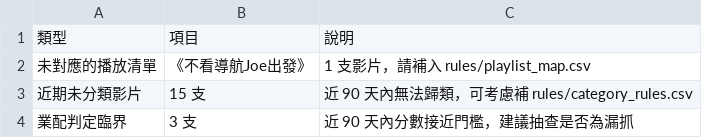
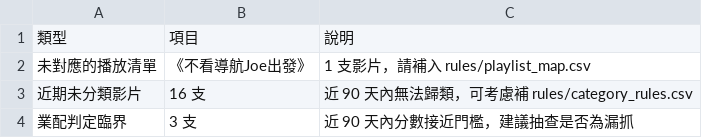
Before and after one commit to joker8604169-cloud/joeman-youtube-analytics, a CSV file: data/processed/review_queue.csv, drawn as a sheet.

```diff
--- a/data/processed/review_queue.csv
+++ b/data/processed/review_queue.csv
@@ -2,3 +2,3 @@
 未對應的播放清單,《不看導航Joe出發》,1 支影片，請補入 rules/playlist_map.csv
-近期未分類影片,15 支,近 90 天內無法歸類，可考慮補 rules/category_rules.csv
+近期未分類影片,16 支,近 90 天內無法歸類，可考慮補 rules/category_rules.csv
 業配判定臨界,3 支,近 90 天內分數接近門檻，建議抽查是否為漏抓
```
Also changed, not shown: data/processed/data_notes.csv, data/processed/limitations.csv, 6 other files.
